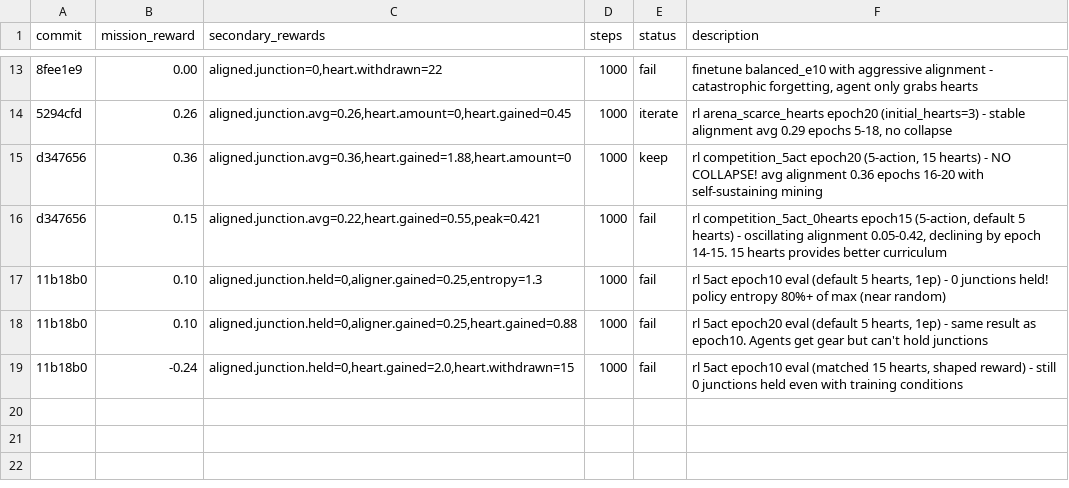
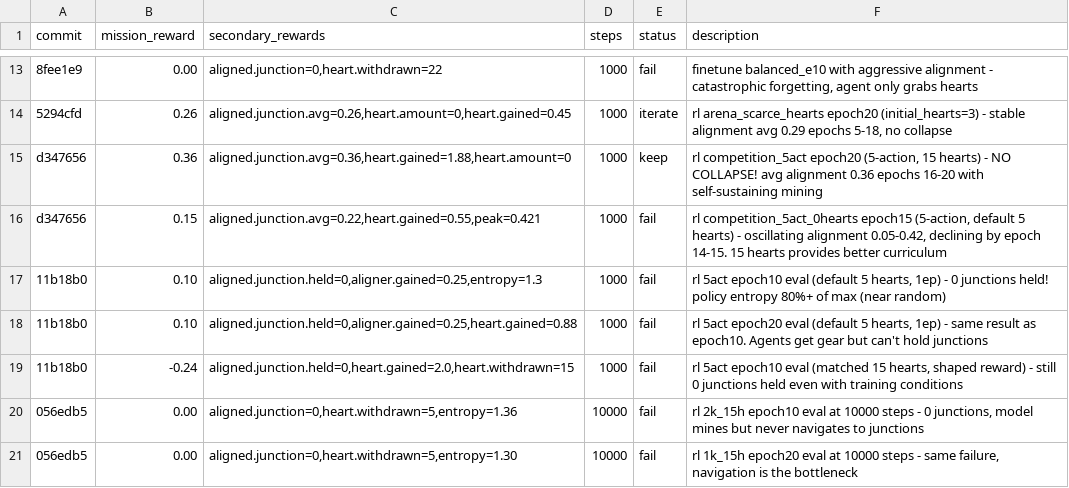
Before and after one commit to SolbiatiAlessandro/cogames, a TSV file: docs/results_claude-amazing-meitner-0j5Ye.tsv, drawn as a sheet; only a part is shown, gaps mark what is left out.

```diff
--- a/docs/results_claude-amazing-meitner-0j5Ye.tsv
+++ b/docs/results_claude-amazing-meitner-0j5Ye.tsv
@@ -19 +19,3 @@ d347656	0.15	aligned.junction.avg=0.22,heart.gained=0.55,peak=0.421	1000	fail	rl
 11b18b0	-0.24	aligned.junction.held=0,heart.gained=2.0,heart.withdrawn=15	1000	fail	rl 5act epoch10 eval (matched 15 hearts, shaped reward) - still 0 junctions held even with training conditions
+056edb5	0.00	aligned.junction=0,heart.withdrawn=5,entropy=1.36	10000	fail	rl 2k_15h epoch10 eval at 10000 steps - 0 junctions, model mines but never navigates to junctions
+056edb5	0.00	aligned.junction=0,heart.withdrawn=5,entropy=1.30	10000	fail	rl 1k_15h epoch20 eval at 10000 steps - same failure, navigation is the bottleneck
```
Also changed, not shown: 4 other files.
